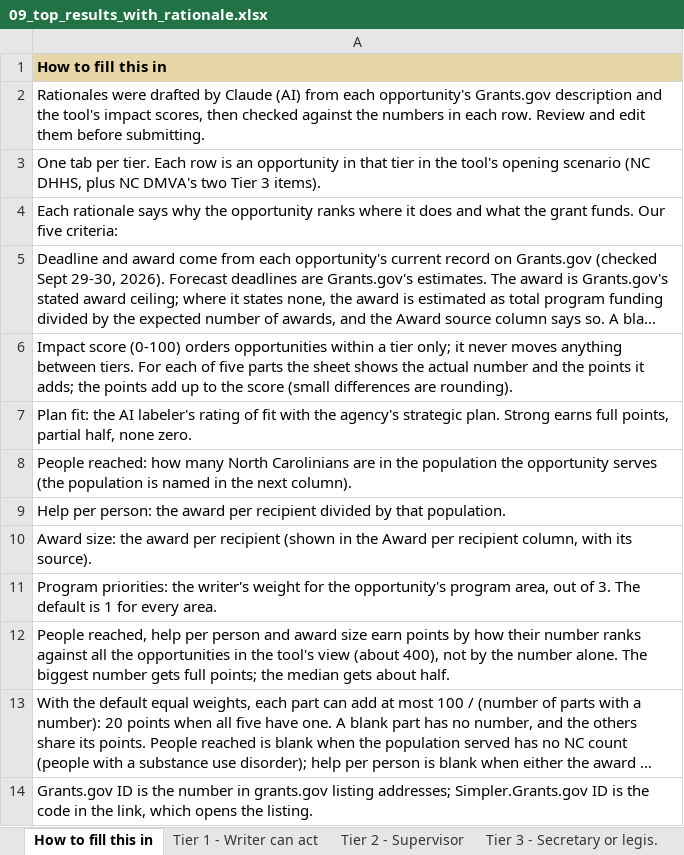
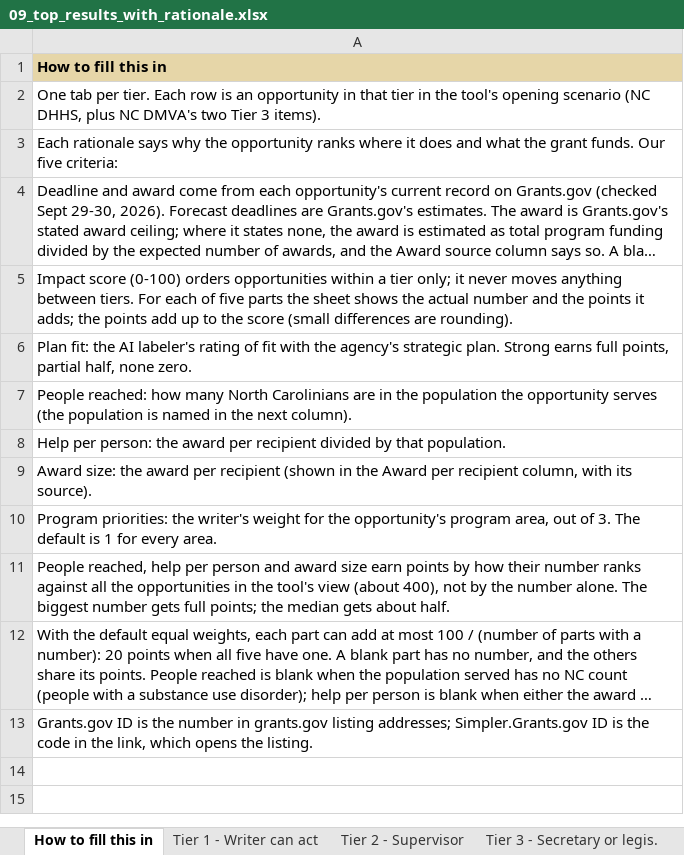
Before and after one commit to KApolloL/SolveAThon_2026, an Excel workbook: outs/todo/09_top_results_with_rationale.xlsx, sheet How to fill this in, drawn as a sheet; long unchanged cells end in …; values as stored, in another font and other column widths than the file's, no borders; the diff names each change by its address in the sheet, - before the commit and + after, or states it on an @@ line.

```diff
--- a/outs/todo/09_top_results_with_rationale.xlsx (sheet How to fill this in)
+++ b/outs/todo/09_top_results_with_rationale.xlsx (sheet How to fill this in)
-row 2: Rationales were drafted by Claude (AI) from each opportunity's Grants.gov description and the tool's impact scores, then checked against the numbers in each row. Review and edit them before submitting.
```
Also changed, not shown: docs/downloads/top_results.xlsx, outs/todo/08_top_results_to_fill_in.xlsx, 31 other files.
